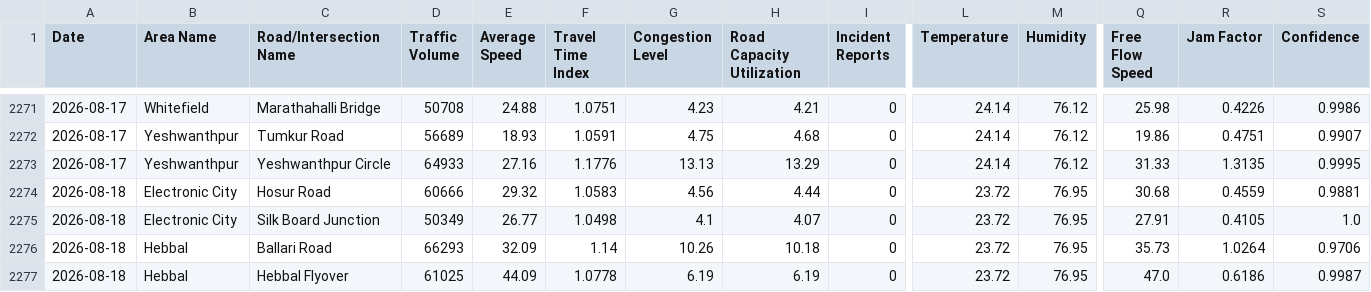
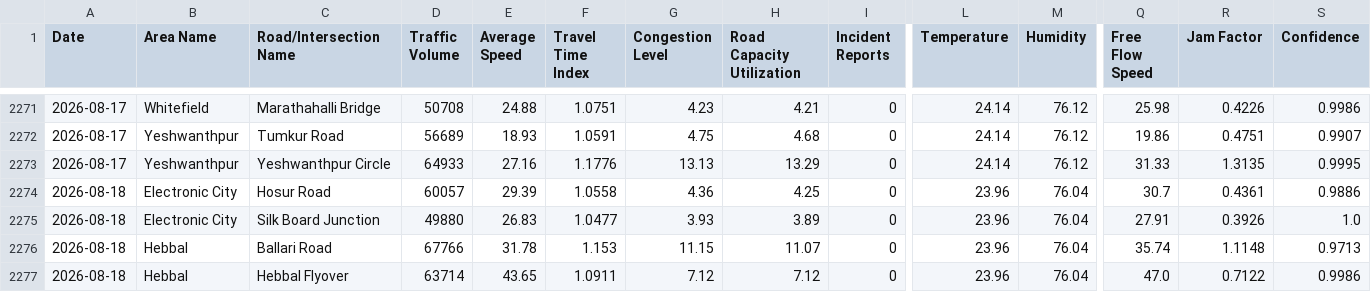
Before and after one commit to Deepa-chinnu/Research_traffic, a CSV file: RAC4_Revised/Realtime_Data_Collection/data/bangalore_realtime_daily.csv, drawn as a sheet; only a part is shown, gaps mark what is left out; the diff covers the shown part only; the diff names each change by its address in the sheet, - before the commit and + after, or states it on an @@ line.

```diff
--- a/RAC4_Revised/Realtime_Data_Collection/data/bangalore_realtime_daily.csv
+++ b/RAC4_Revised/Realtime_Data_Collection/data/bangalore_realtime_daily.csv
-D2274 (Traffic Volume): 60666
+D2274 (Traffic Volume): 60057
-E2274 (Average Speed): 29.32
+E2274 (Average Speed): 29.39
-F2274 (Travel Time Index): 1.0583
+F2274 (Travel Time Index): 1.0558
-G2274 (Congestion Level): 4.56
+G2274 (Congestion Level): 4.36
-H2274 (Road Capacity Utilization): 4.44
+H2274 (Road Capacity Utilization): 4.25
-L2274:L2277 (Temperature): 23.72
+L2274:L2277 (Temperature): 23.96
-M2274:M2277 (Humidity): 76.95
+M2274:M2277 (Humidity): 76.04
-Q2274 (Free Flow Speed): 30.68
+Q2274 (Free Flow Speed): 30.7
-R2274 (Jam Factor): 0.4559
+R2274 (Jam Factor): 0.4361
-S2274 (Confidence): 0.9881
+S2274 (Confidence): 0.9886
-D2275 (Traffic Volume): 50349
+D2275 (Traffic Volume): 49880
-E2275 (Average Speed): 26.77
+E2275 (Average Speed): 26.83
-F2275 (Travel Time Index): 1.0498
+F2275 (Travel Time Index): 1.0477
-G2275 (Congestion Level): 4.1
+G2275 (Congestion Level): 3.93
-H2275 (Road Capacity Utilization): 4.07
+H2275 (Road Capacity Utilization): 3.89
-R2275 (Jam Factor): 0.4105
+R2275 (Jam Factor): 0.3926
-D2276 (Traffic Volume): 66293
+D2276 (Traffic Volume): 67766
-E2276 (Average Speed): 32.09
+E2276 (Average Speed): 31.78
-F2276 (Travel Time Index): 1.14
+F2276 (Travel Time Index): 1.153
-G2276 (Congestion Level): 10.26
+G2276 (Congestion Level): 11.15
-H2276 (Road Capacity Utilization): 10.18
+H2276 (Road Capacity Utilization): 11.07
-Q2276 (Free Flow Speed): 35.73
+Q2276 (Free Flow Speed): 35.74
-R2276 (Jam Factor): 1.0264
+R2276 (Jam Factor): 1.1148
-S2276 (Confidence): 0.9706
+S2276 (Confidence): 0.9713
-D2277 (Traffic Volume): 61025
+D2277 (Traffic Volume): 63714
-E2277 (Average Speed): 44.09
+E2277 (Average Speed): 43.65
-F2277 (Travel Time Index): 1.0778
+F2277 (Travel Time Index): 1.0911
-G2277 (Congestion Level): 6.19
+G2277 (Congestion Level): 7.12
-H2277 (Road Capacity Utilization): 6.19
+H2277 (Road Capacity Utilization): 7.12
-R2277 (Jam Factor): 0.6186
+R2277 (Jam Factor): 0.7122
-S2277 (Confidence): 0.9987
+S2277 (Confidence): 0.9986
```
Also changed, not shown: 109 edited cells elsewhere in this file, 1 other file.
